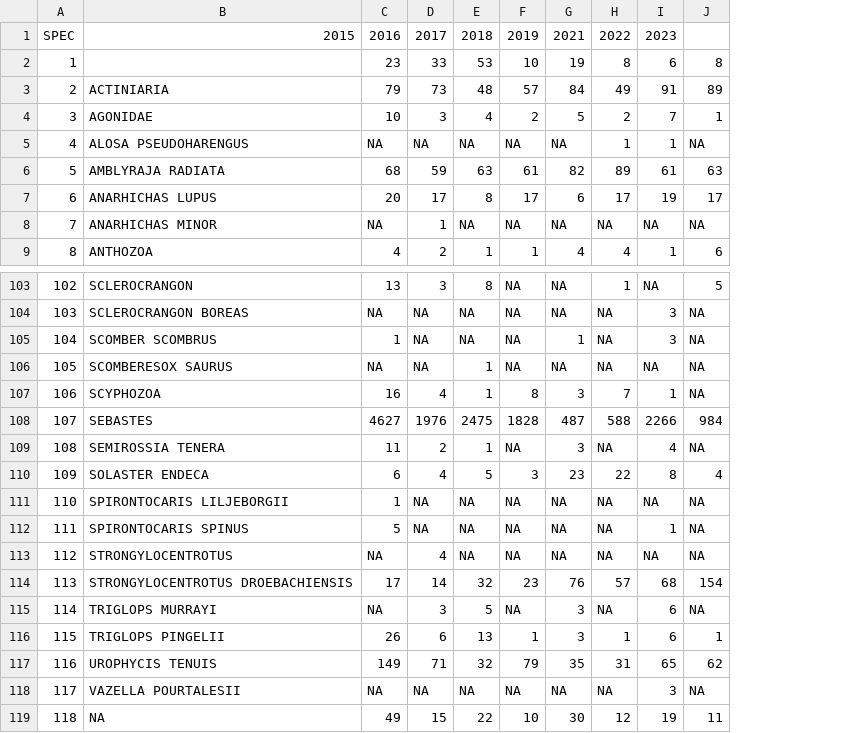
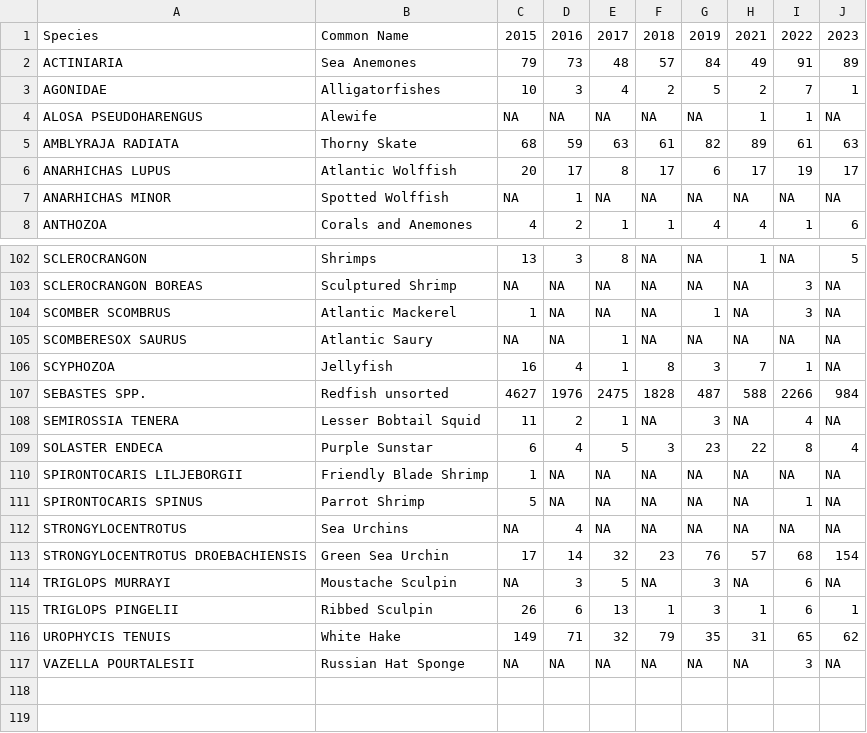
Before and after one commit to dfo-mar-mpas/stannsbank_mpa, a CSV file: output/SABMPAspectableallyears_by_spec.csv, drawn as a sheet; only a part is shown, gaps mark what is left out; removed rows and columns are numbered as before the commit, all else as after; the diff names each change by its address in the sheet, - before the commit and + after, or states it on an @@ line.

Commit message:
Update SABMPAspectableallyears_by_spec.csv

```diff
--- a/output/SABMPAspectableallyears_by_spec.csv
+++ b/output/SABMPAspectableallyears_by_spec.csv
-column A, rows 3-9: 2 | 3 | 4 | 5 | 6 | 7 | 8; rows 103-118: 102 | 103 | 104 | 105 | 106 | 107 | 108 | 109 | 110 | 111 | 112 | 113 | 114 | 115 | 116 | 117
+column B, rows 2-8: Sea Anemones | Alligatorfishes | Alewife | Thorny Skate | Atlantic Wolffish | Spotted Wolffish | Corals and Anemones; rows 102-117: Shrimps | Sculptured Shrimp | Atlantic Mackerel | Atlantic Saury | Jellyfish | Redfish unsorted | Lesser Bobtail Squid | Purple Sunstar | Friendly Blade Shrimp | Parrot Shrimp | Sea Urchins | Green Sea Urchin | Moustache Sculpin | Ribbed Sculpin | White Hake | Russian Hat Sponge
-row 1: SPEC | 2015 | 2016 | 2017 | 2018 | 2019 | 2021 | 2022 | 2023
-row 2: 1 |  | 23 | 33 | 53 | 10 | 19 | 8 | 6 | 8
+row 1: Species | Common Name | 2015 | 2016 | 2017 | 2018 | 2019 | 2021 | 2022 | 2023
-A107: SEBASTES
+A107: SEBASTES SPP.
-row 119: 118 | NA | 49 | 15 | 22 | 10 | 30 | 12 | 19 | 11
```
